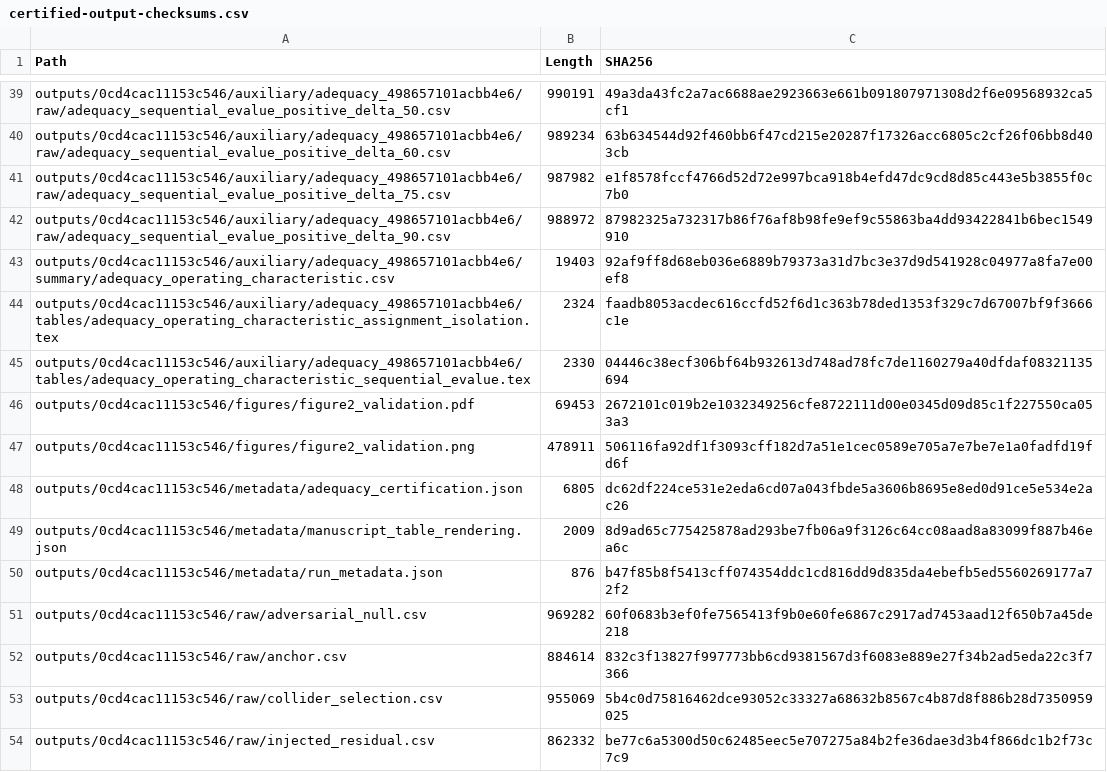
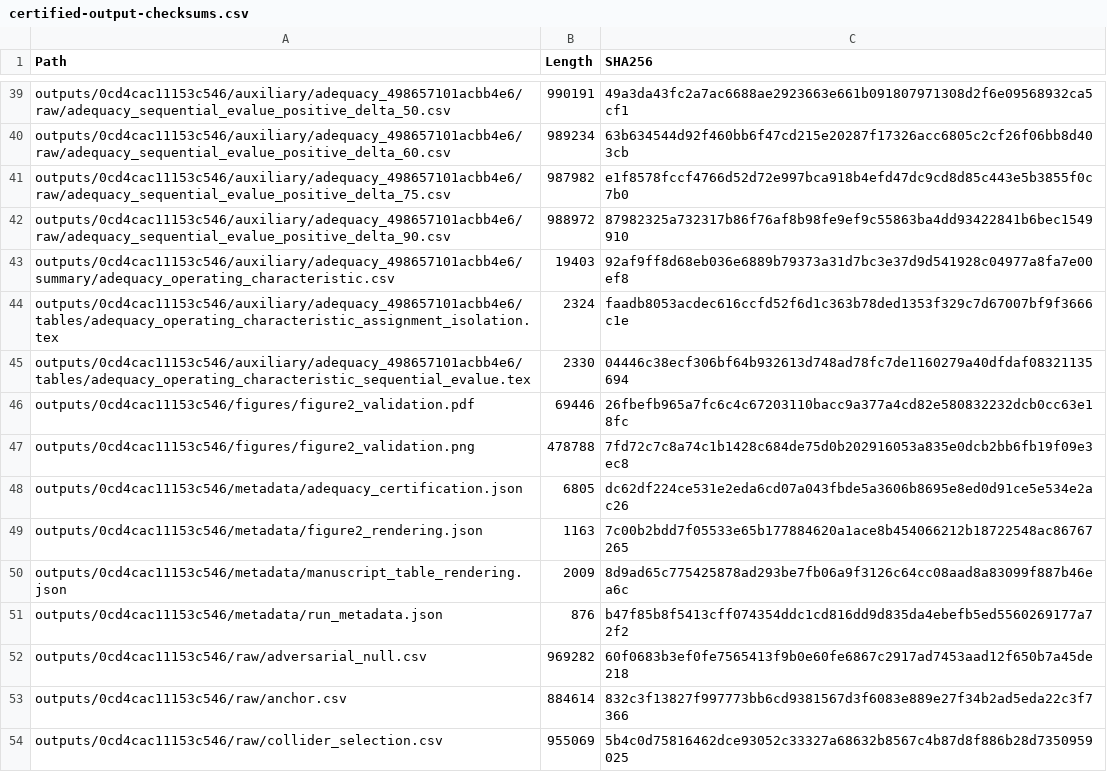
Before and after one commit to geosop/LEVEL-IIA, a CSV file: outputs/0cd4cac11153c546/metadata/certified-output-checksums.csv, drawn as a sheet; only a part is shown, gaps mark what is left out; the shorter side is filled out with more unchanged rows.

Commit message:
Fix Figure 2 replicate-specific decision values

```diff
--- a/outputs/0cd4cac11153c546/metadata/certified-output-checksums.csv
+++ b/outputs/0cd4cac11153c546/metadata/certified-output-checksums.csv
@@ -45,5 +45,6 @@
 "outputs/0cd4cac11153c546/auxiliary/adequacy_498657101acbb4e6/tables/adequacy_operating_characteristic_sequential_evalue.tex","2330","04446c38ecf306bf64b932613d748ad78fc7de1160279a40dfdaf08321135694"
-"outputs/0cd4cac11153c546/figures/figure2_validation.pdf","69453","2672101c019b2e1032349256cfe8722111d00e0345d09d85c1f227550ca053a3"
-"outputs/0cd4cac11153c546/figures/figure2_validation.png","478911","506116fa92df1f3093cff182d7a51e1cec0589e705a7e7be7e1a0fadfd19fd6f"
+"outputs/0cd4cac11153c546/figures/figure2_validation.pdf","69446","26fbefb965a7fc6c4c67203110bacc9a377a4cd82e580832232dcb0cc63e18fc"
+"outputs/0cd4cac11153c546/figures/figure2_validation.png","478788","7fd72c7c8a74c1b1428c684de75d0b202916053a835e0dcb2bb6fb19f09e3ec8"
 "outputs/0cd4cac11153c546/metadata/adequacy_certification.json","6805","dc62df224ce531e2eda6cd07a043fbde5a3606b8695e8ed0d91ce5e534e2ac26"
+"outputs/0cd4cac11153c546/metadata/figure2_rendering.json","1163","7c00b2bdd7f05533e65b177884620a1ace8b454066212b18722548ac86767265"
 "outputs/0cd4cac11153c546/metadata/manuscript_table_rendering.json","2009","8d9ad65c775425878ad293be7fb06a9f3126c64cc08aad8a83099f887b46ea6c"
```
Also changed, not shown: 7 other files.
